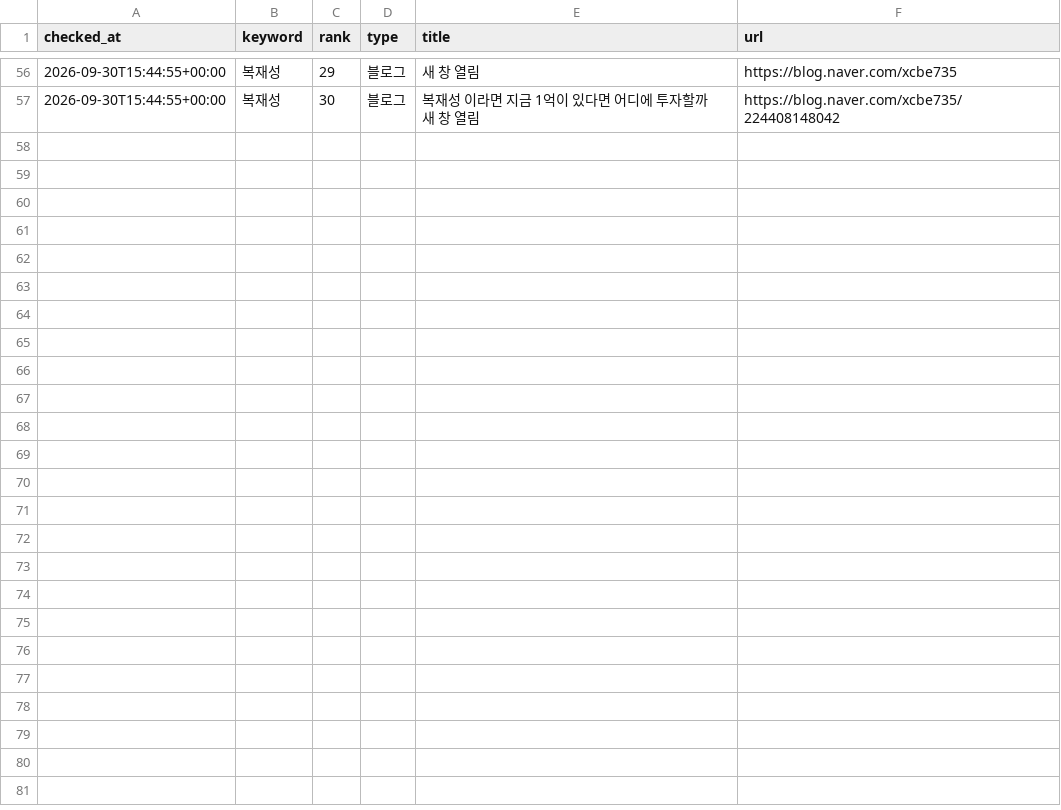
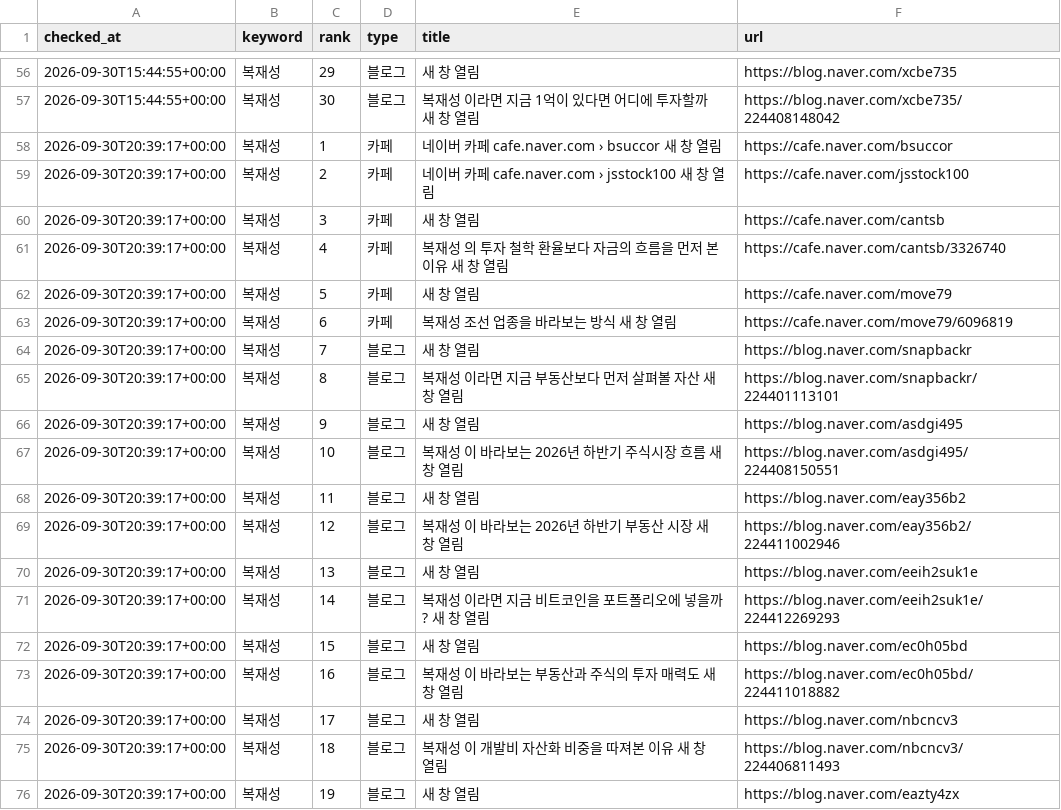
Before and after one commit to hanjaein/jisikgwangjang, a CSV file: data/naver_ranking_history.csv, drawn as a sheet; only a part is shown, gaps mark what is left out; the diff covers the shown part only; the diff names each change by its address in the sheet, - before the commit and + after, or states it on an @@ line.

```diff
--- a/data/naver_ranking_history.csv
+++ b/data/naver_ranking_history.csv
+row 58: 2026-09-30T20:39:17+00:00 | 복재성 | 1 | 카페 | 네이버 카페 cafe.naver.com › bsuccor 새 창 열림 | https://cafe.naver.com/bsuccor
+row 59: 2026-09-30T20:39:17+00:00 | 복재성 | 2 | 카페 | 네이버 카페 cafe.naver.com › jsstock100 새 창 열림 | https://cafe.naver.com/jsstock100
+row 60: 2026-09-30T20:39:17+00:00 | 복재성 | 3 | 카페 | 새 창 열림 | https://cafe.naver.com/cantsb
+row 61: 2026-09-30T20:39:17+00:00 | 복재성 | 4 | 카페 | 복재성 의 투자 철학 환율보다 자금의 흐름을 먼저 본 이유 새 창 열림 | https://cafe.naver.com/cantsb/3326740
+row 62: 2026-09-30T20:39:17+00:00 | 복재성 | 5 | 카페 | 새 창 열림 | https://cafe.naver.com/move79
+row 63: 2026-09-30T20:39:17+00:00 | 복재성 | 6 | 카페 | 복재성 조선 업종을 바라보는 방식 새 창 열림 | https://cafe.naver.com/move79/6096819
+row 64: 2026-09-30T20:39:17+00:00 | 복재성 | 7 | 블로그 | 새 창 열림 | https://blog.naver.com/snapbackr
+row 65: 2026-09-30T20:39:17+00:00 | 복재성 | 8 | 블로그 | 복재성 이라면 지금 부동산보다 먼저 살펴볼 자산 새 창 열림 | https://blog.naver.com/snapbackr/224401113101
+row 66: 2026-09-30T20:39:17+00:00 | 복재성 | 9 | 블로그 | 새 창 열림 | https://blog.naver.com/asdgi495
+row 67: 2026-09-30T20:39:17+00:00 | 복재성 | 10 | 블로그 | 복재성 이 바라보는 2026년 하반기 주식시장 흐름 새 창 열림 | https://blog.naver.com/asdgi495/224408150551
+row 68: 2026-09-30T20:39:17+00:00 | 복재성 | 11 | 블로그 | 새 창 열림 | https://blog.naver.com/eay356b2
+row 69: 2026-09-30T20:39:17+00:00 | 복재성 | 12 | 블로그 | 복재성 이 바라보는 2026년 하반기 부동산 시장 새 창 열림 | https://blog.naver.com/eay356b2/224411002946
+row 70: 2026-09-30T20:39:17+00:00 | 복재성 | 13 | 블로그 | 새 창 열림 | https://blog.naver.com/eeih2suk1e
+row 71: 2026-09-30T20:39:17+00:00 | 복재성 | 14 | 블로그 | 복재성 이라면 지금 비트코인을 포트폴리오에 넣을까? 새 창 열림 | https://blog.naver.com/eeih2suk1e/224412269293
+row 72: 2026-09-30T20:39:17+00:00 | 복재성 | 15 | 블로그 | 새 창 열림 | https://blog.naver.com/ec0h05bd
+row 73: 2026-09-30T20:39:17+00:00 | 복재성 | 16 | 블로그 | 복재성 이 바라보는 부동산과 주식의 투자 매력도 새 창 열림 | https://blog.naver.com/ec0h05bd/224411018882
+row 74: 2026-09-30T20:39:17+00:00 | 복재성 | 17 | 블로그 | 새 창 열림 | https://blog.naver.com/nbcncv3
+row 75: 2026-09-30T20:39:17+00:00 | 복재성 | 18 | 블로그 | 복재성 이 개발비 자산화 비중을 따져본 이유 새 창 열림 | https://blog.naver.com/nbcncv3/224406811493
+row 76: 2026-09-30T20:39:17+00:00 | 복재성 | 19 | 블로그 | 새 창 열림 | https://blog.naver.com/eazty4zx
```
Also changed, not shown: 9 added rows elsewhere in this file, 1 other file.
